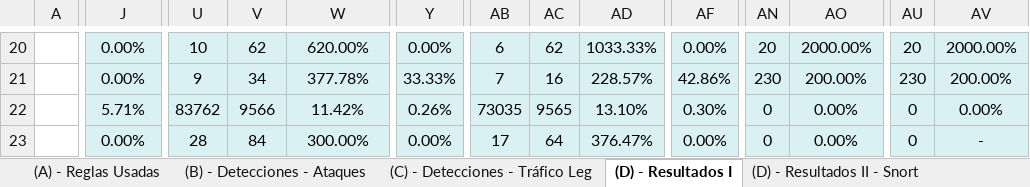
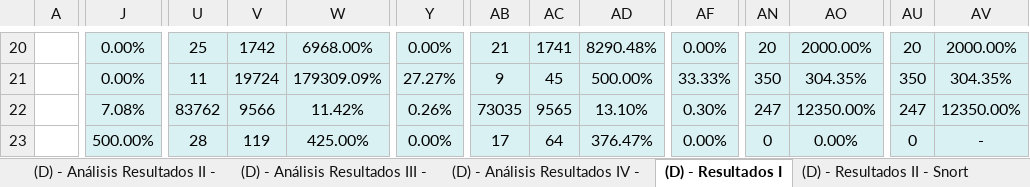
Before and after one commit to javgarbor10/Snort-FG-PA-Analisis_Capacidad_deteccion_Ataques_red, an Excel workbook: Hojas/Detecciones.xlsx, sheet (D) - Resultados I, drawn as a sheet; only a part is shown, gaps mark what is left out; values as stored, in another font and other column widths than the file's, no borders; charts and pictures not drawn; the diff covers the shown part only; the diff names each change by its address in the sheet, - before the commit and + after, or states it on an @@ line.

```diff
--- a/Hojas/Detecciones.xlsx (sheet (D) - Resultados I)
+++ b/Hojas/Detecciones.xlsx (sheet (D) - Resultados I)
+sheet tab: (D) - Análisis Resultados II -
+sheet tab: (D) - Análisis Resultados III -
+sheet tab: (D) - Análisis Resultados IV -
-U20: 10
+U20: 25
-V20: 62
+V20: 1742
-W20: 620.00%
+W20: 6968.00%
-AB20: 6
+AB20: 21
-AC20: 62
+AC20: 1741
-AD20: 1033.33%
+AD20: 8290.48%
-U21: 9
+U21: 11
-V21: 34
+V21: 19724
-W21: 377.78%
+W21: 179309.09%
-Y21: 33.33%
+Y21: 27.27%
-AB21: 7
+AB21: 9
-AC21: 16
+AC21: 45
-AD21: 228.57%
+AD21: 500.00%
-AF21: 42.86%
+AF21: 33.33%
-AN21: 230
+AN21: 350
-AO21: 200.00%
+AO21: 304.35%
-AU21: 230
+AU21: 350
-AV21: 200.00%
+AV21: 304.35%
-J22: 5.71%
+J22: 7.08%
-AN22: 0
+AN22: 247
-AO22: 0.00%
+AO22: 12350.00%
-AU22: 0
+AU22: 247
-AV22: 0.00%
+AV22: 12350.00%
-J23: 0.00%
+J23: 500.00%
-V23: 84
+V23: 119
-W23: 300.00%
+W23: 425.00%
```
Also changed, not shown: 5 added rows, 5 removed rows and 389 edited cells elsewhere in this sheet, sheet (B) - Detecciones - Ataques, sheet (D) - Resultados II - Snort, sheet (C) - Detecciones - Tráfico Leg, sheet (E) - Referencias, other sheet tabs, formulas that keep their value, charts or pictures, 1 other file.
